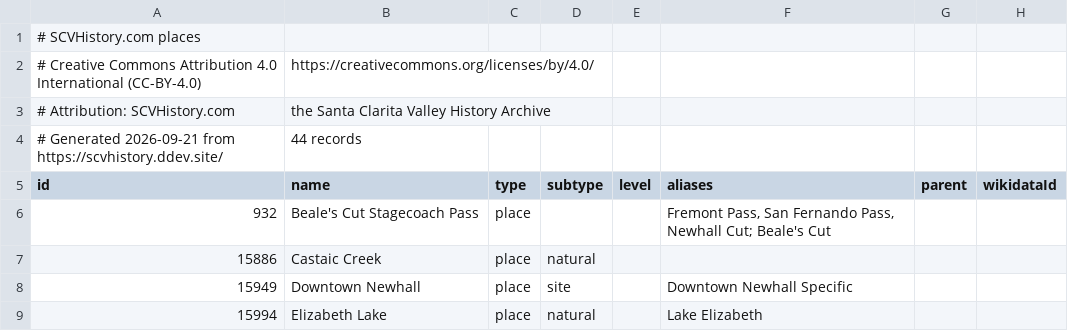
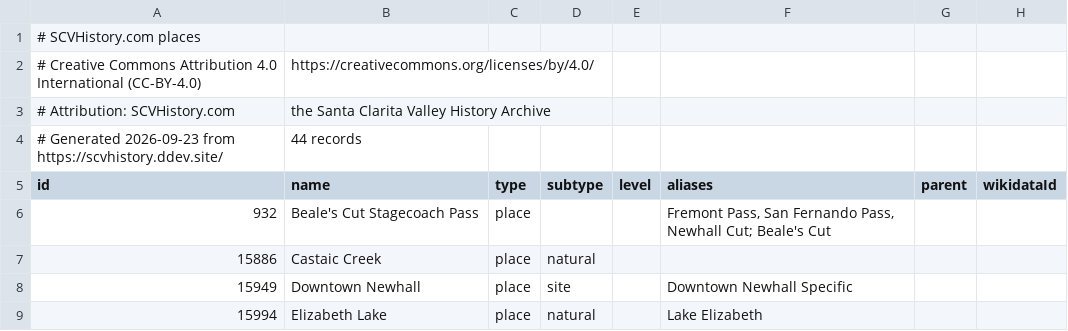
Before and after one commit to starksocialmedia/scvhistory, a CSV file: web/data/places.csv, drawn as a sheet; only a part is shown; the diff names each change by its address in the sheet, - before the commit and + after, or states it on an @@ line.

```diff
--- a/web/data/places.csv
+++ b/web/data/places.csv
-A4 (id): # Generated 2026-09-21 from https://scvhistory.ddev.site/
+A4 (id): # Generated 2026-09-23 from https://scvhistory.ddev.site/
```
Also changed, not shown: web/data/collections.csv, web/data/organizations.csv, 6 other files.
